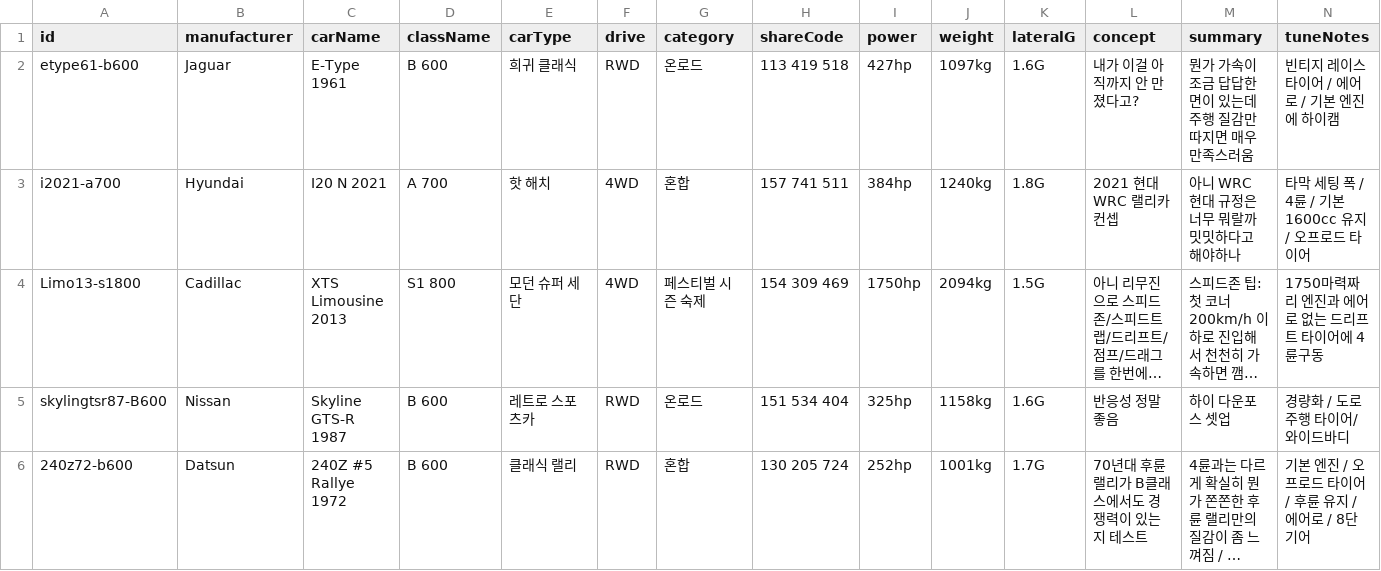
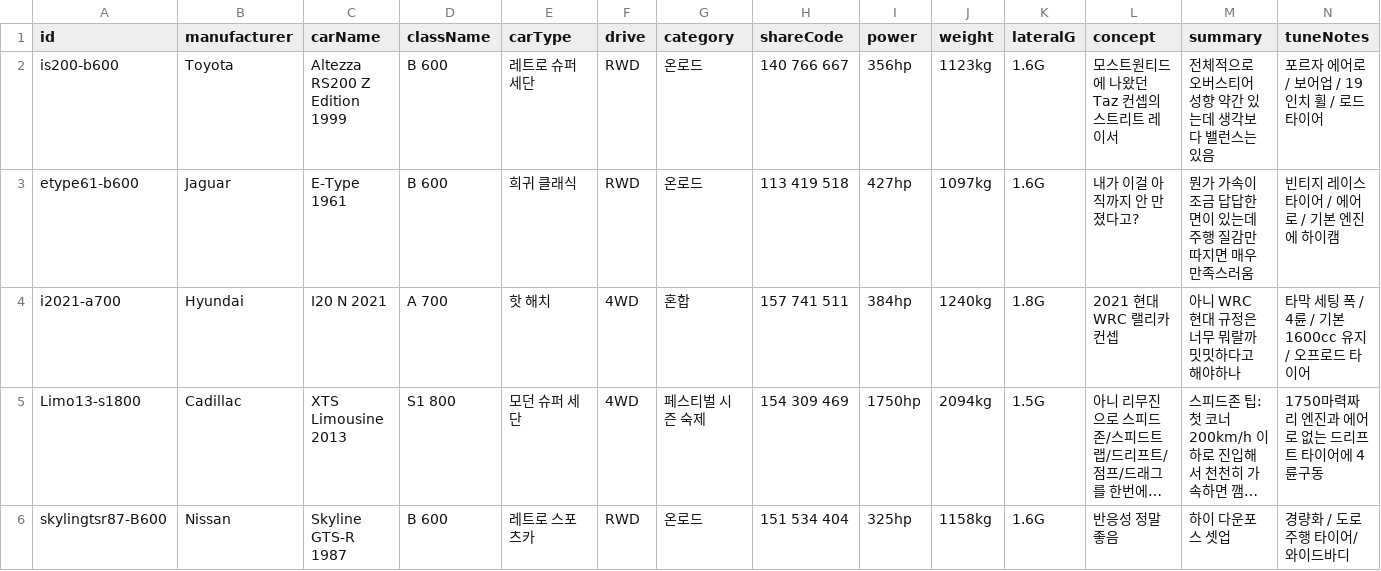
Before and after one commit to Lepe1210/forza6-tuning-archive-lepe, a CSV file: data/cars.csv, drawn as a sheet; only a part is shown; the shorter side is filled out with more unchanged rows; long unchanged cells end in …; rows hold the shown columns only; the diff names each change by its address in the sheet, - before the commit and + after, or states it on an @@ line.

```diff
--- a/data/cars.csv
+++ b/data/cars.csv
+row 2: is200-b600 | Toyota | Altezza RS200 Z Edition 1999 | B 600 | 레트로 슈퍼 세단 | RWD | 온로드 | 140 766 667 | 356hp | 1123kg | 1.6G | 모스트원티드에 나왔던 Taz 컨셉의 스트리트 레이서 | 전체적으로 오버스티어 성향 약간 있는데 생각보다 밸런스는 있음 | 포르자 에어로 / 보어업 / 19인치 휠 / 로드 타이어
```
Also changed, not shown: 3 other files.
